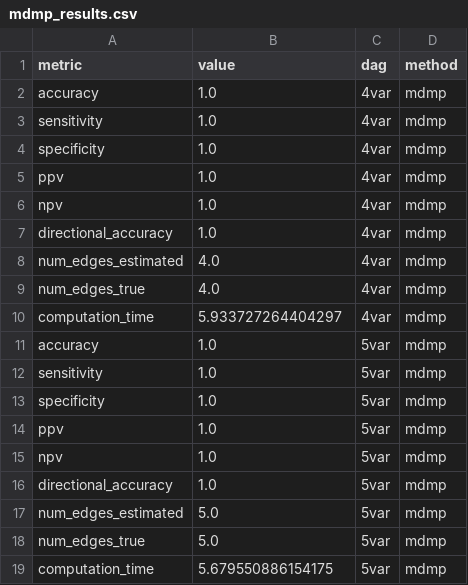
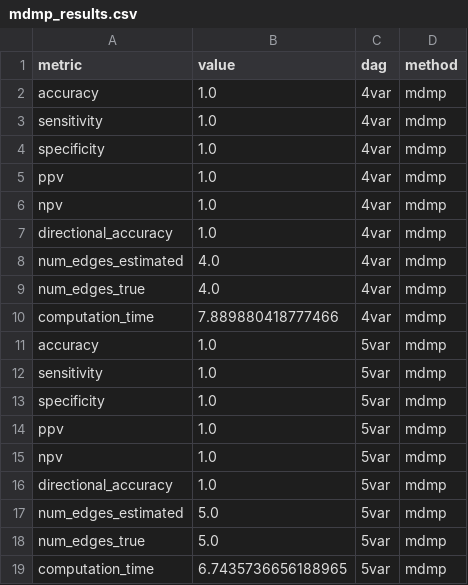
Before and after one commit to maods2/mdmp, a CSV file: simulation/data/mdmp_results.csv, drawn as a sheet.

```diff
--- a/simulation/data/mdmp_results.csv
+++ b/simulation/data/mdmp_results.csv
@@ -9,3 +9,3 @@ num_edges_estimated,4.0,4var,mdmp
 num_edges_true,4.0,4var,mdmp
-computation_time,5.933727264404297,4var,mdmp
+computation_time,7.889880418777466,4var,mdmp
 accuracy,1.0,5var,mdmp
@@ -18,2 +18,2 @@ num_edges_estimated,5.0,5var,mdmp
 num_edges_true,5.0,5var,mdmp
-computation_time,5.679550886154175,5var,mdmp
+computation_time,6.7435736656188965,5var,mdmp
```
Also changed, not shown: 54 other files.
